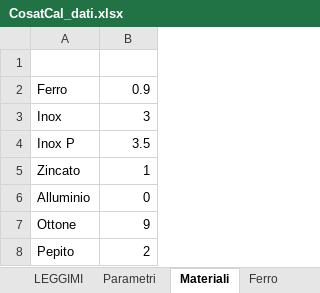
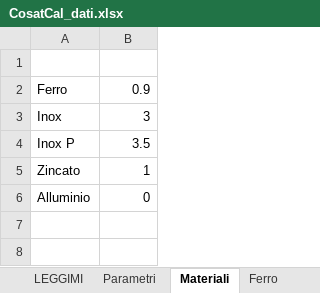
Before and after one commit to AgustinRibotta/PreventiveMeasuresApp, an Excel workbook: cosatcal/CosatCal_dati.xlsx, sheet Materiali, drawn as a sheet; values as stored, in another font and other column widths than the file's, no borders; table styles not drawn; the diff names each change by its address in the sheet, - before the commit and + after, or states it on an @@ line.

```diff
--- a/cosatcal/CosatCal_dati.xlsx (sheet Materiali)
+++ b/cosatcal/CosatCal_dati.xlsx (sheet Materiali)
-row 7: Ottone | 9
-row 8: Pepito | 2
```
Also changed, not shown: other sheet tabs, 2 other files.
